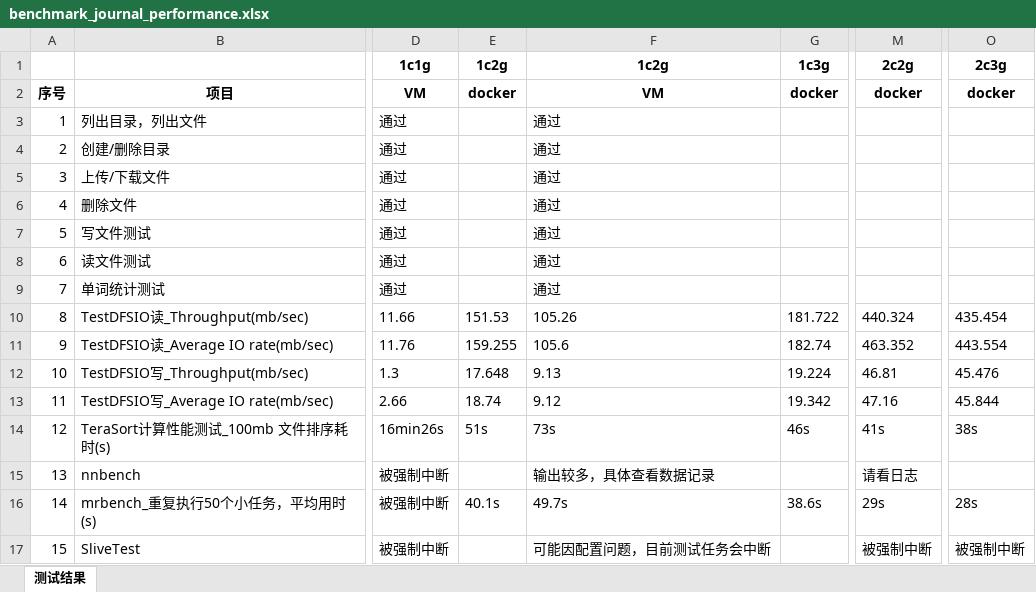
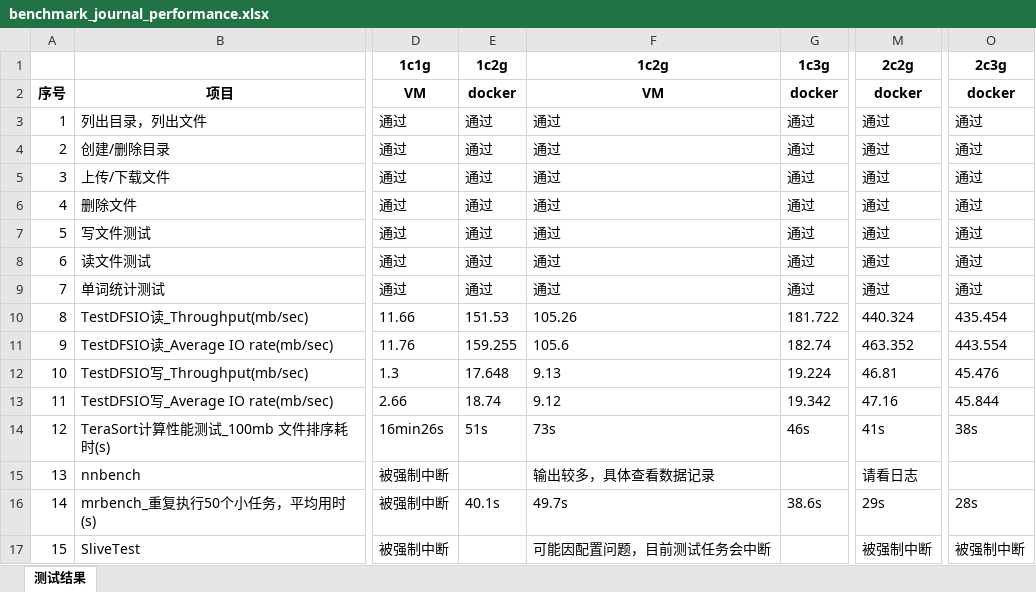
Before and after one commit to hbulpf/HSDocker, an Excel workbook: benchmark/benchmark_journal_performance.xlsx, sheet 测试结果, drawn as a sheet; only a part is shown, gaps mark what is left out; values as stored, in another font and other column widths than the file's, no borders; the diff names each change by its address in the sheet, - before the commit and + after, or states it on an @@ line.

Commit message:
通过注释

```diff
--- a/benchmark/benchmark_journal_performance.xlsx (sheet 测试结果)
+++ b/benchmark/benchmark_journal_performance.xlsx (sheet 测试结果)
-E3:E9: (empty)
+E3:E9: 通过
-G3:G9: (empty)
+G3:G9: 通过
-M3:M9: (empty)
+M3:M9: 通过
-O3:O9: (empty)
+O3:O9: 通过
```
